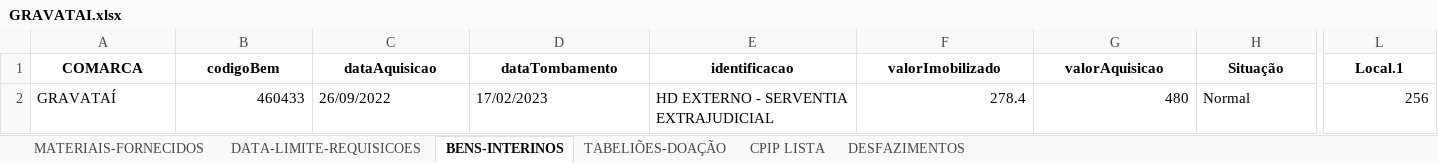
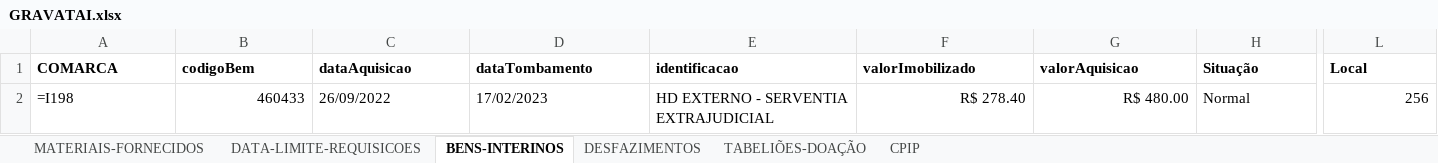
Before and after one commit to dmp-sepat/comarcas, an Excel workbook: GRAVATAI.xlsx, sheet BENS-INTERINOS, drawn as a sheet; only a part is shown, gaps mark what is left out; values as stored, in another font and other column widths than the file's, no borders; formulas without a stored value are shown as written; the diff covers the shown part only; the diff names each change by its address in the sheet, - before the commit and + after, or states it on an @@ line.

```diff
--- a/GRAVATAI.xlsx (sheet BENS-INTERINOS)
+++ b/GRAVATAI.xlsx (sheet BENS-INTERINOS)
-sheet tab: CPIP LISTA
+sheet tab: CPIP
@@ sheet tab order changed: MATERIAIS-FORNECIDOS | DATA-LIMITE-REQUISICOES | BENS-INTERINOS | DESFAZIMENTOS | TABELIÕES-DOAÇÃO | CPIP @@
-A1:L1 alignment: center
+A1:L1 alignment: left
-L1: Local.1
+L1: Local
-A2 (COMARCA): GRAVATAÍ
+A2 (COMARCA): =I198
-F2 (valorImobilizado): 278.4
+F2 (valorImobilizado): R$ 278.40
-G2 (valorAquisicao): 480
+G2 (valorAquisicao): R$ 480.00
```
Also changed, not shown: cell formats elsewhere in this sheet, sheet MATERIAIS-FORNECIDOS, sheet DESFAZIMENTOS, sheet TABELIÕES-DOAÇÃO.
